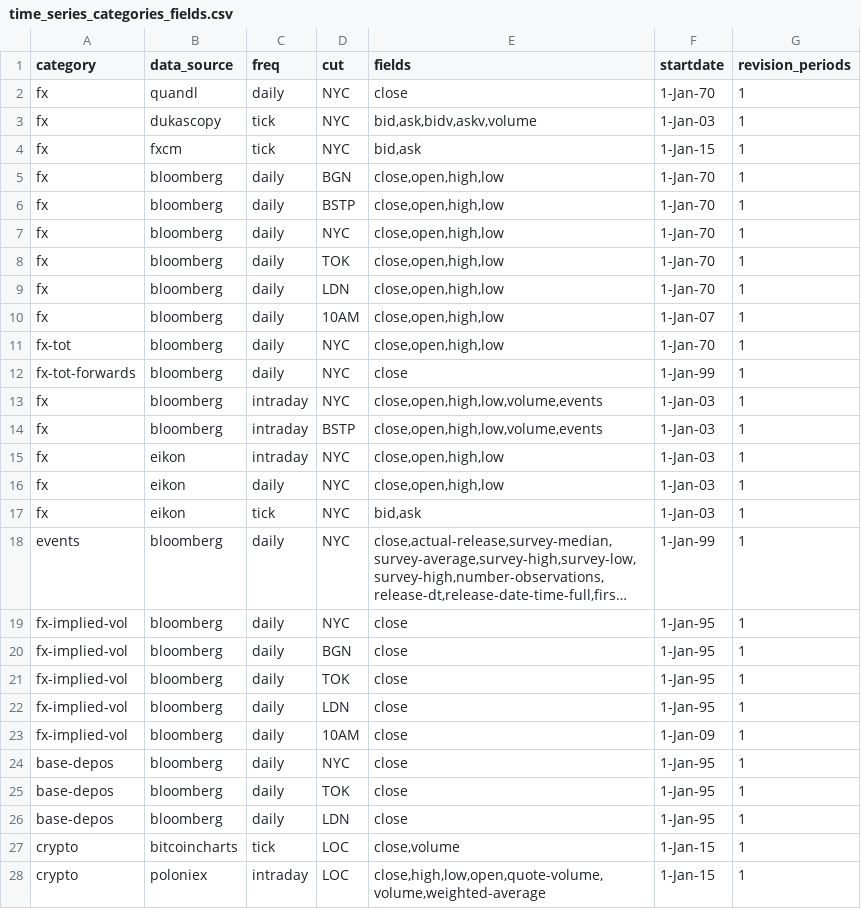
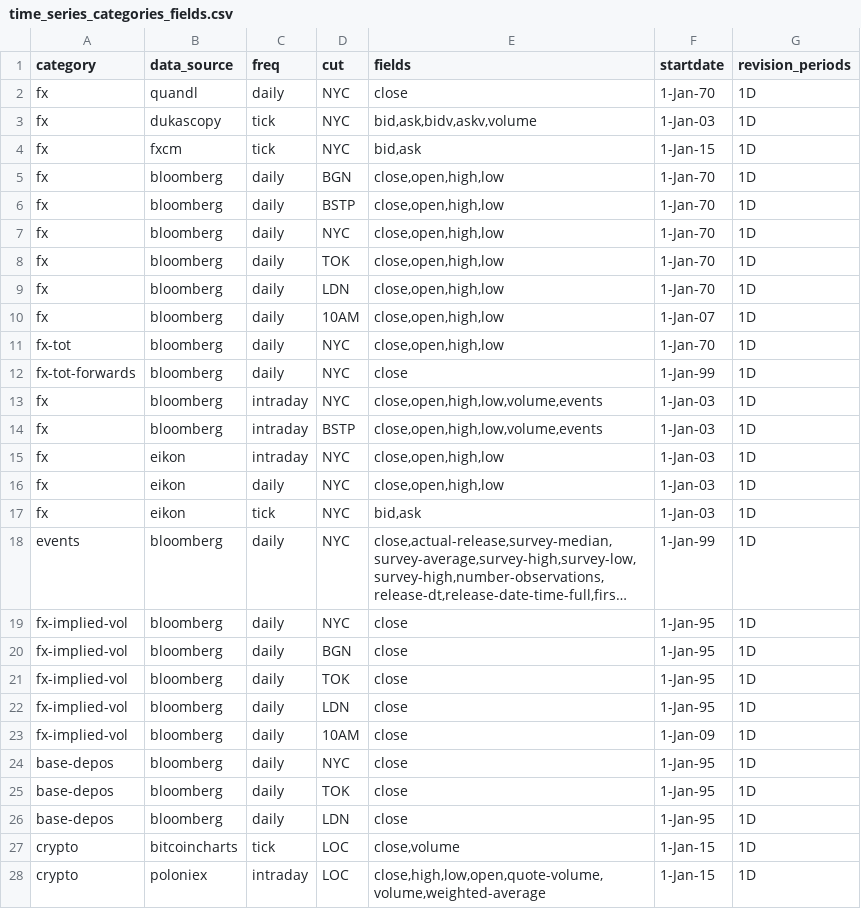
Before and after one commit to cuemacro/findatapy, a CSV file: findatapy/conf/time_series_categories_fields.csv, drawn as a sheet; only a part is shown; long unchanged cells end in …; the diff covers the shown part only; the diff names each change by its address in the sheet, - before the commit and + after, or states it on an @@ line.

```diff
--- a/findatapy/conf/time_series_categories_fields.csv
+++ b/findatapy/conf/time_series_categories_fields.csv
-G2:G28 (revision_periods): 1
+G2:G28 (revision_periods): 1D
```
Also changed, not shown: 10 edited cells elsewhere in this file, 14 other files.
